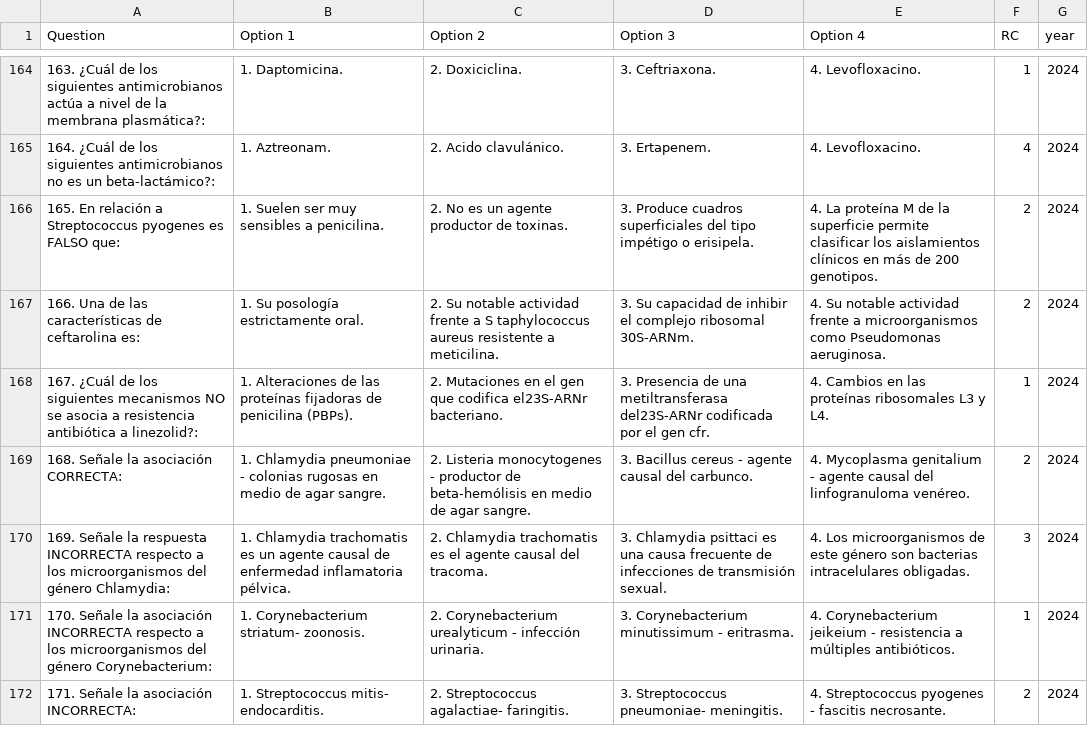
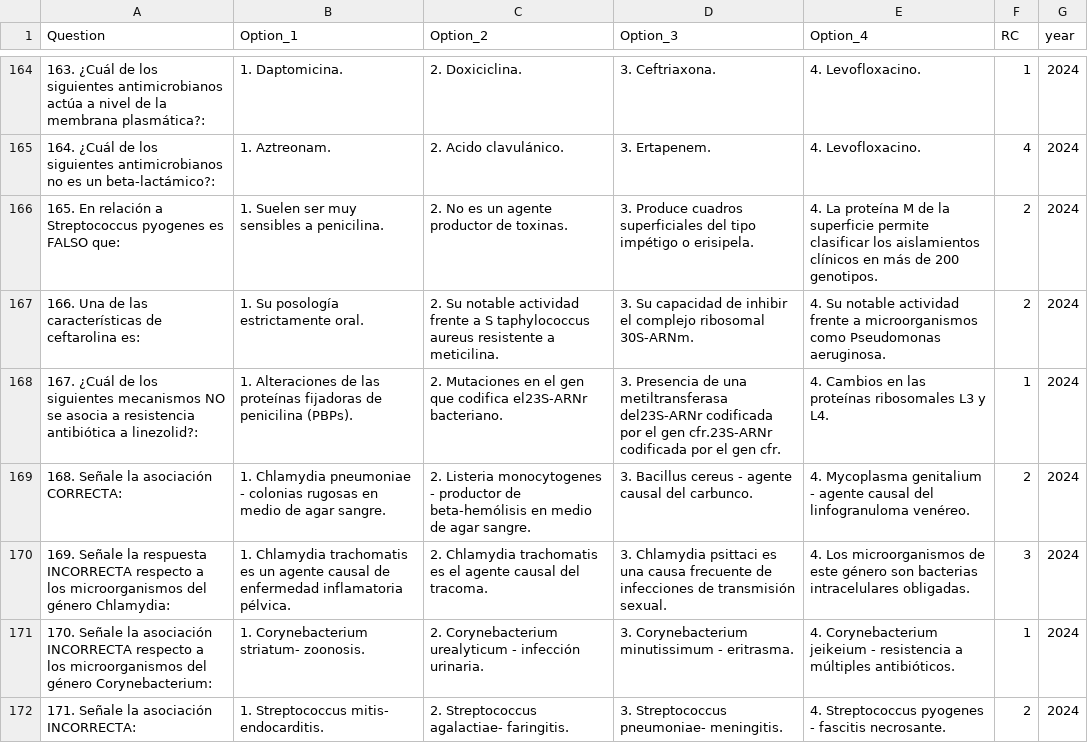
Before and after one commit to Oddman43/ETL_BIR_Exams, a CSV file: data/clean/clean_bir_2024.csv, drawn as a sheet; only a part is shown, gaps mark what is left out; the diff names each change by its address in the sheet, - before the commit and + after, or states it on an @@ line.

Commit message:
cleaned exam 2024

```diff
--- a/data/clean/clean_bir_2024.csv
+++ b/data/clean/clean_bir_2024.csv
-B1: Option 1
+B1: Option_1
-C1: Option 2
+C1: Option_2
-D1: Option 3
+D1: Option_3
-E1: Option 4
+E1: Option_4
-D168 (Option_3): …el gen cfr.
+D168 (Option_3): …el gen cfr.23S-ARNr codificada por el gen cfr.
```
